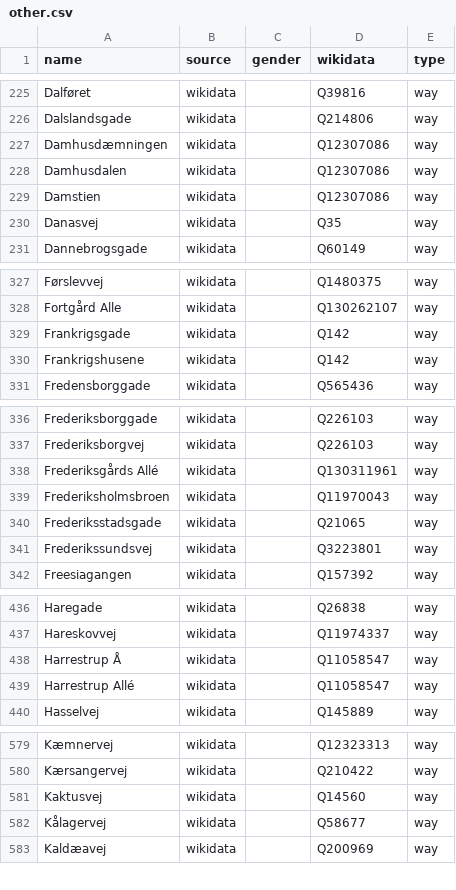
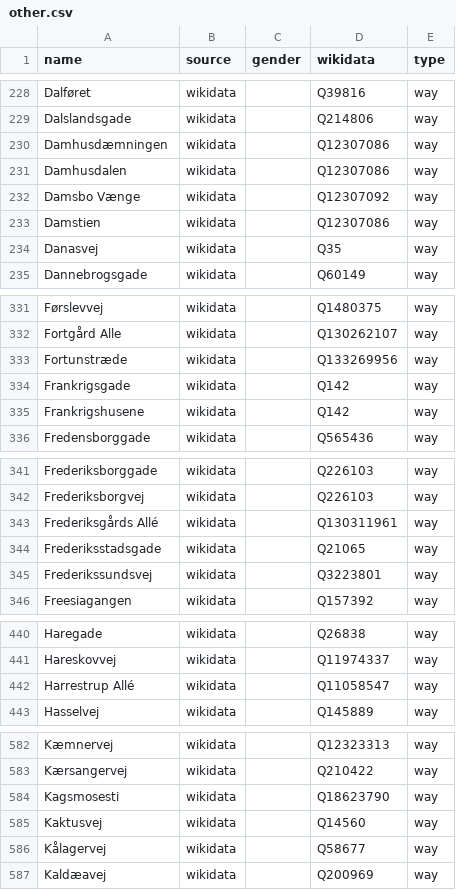
Before and after one commit to EqualStreetNames/equalstreetnames-copenhagen, a CSV file: data/other.csv, drawn as a sheet; only a part is shown, gaps mark what is left out; removed rows and columns are numbered as before the commit, all else as after; the diff covers the shown part only; the diff names each change by its address in the sheet, - before the commit and + after, or states it on an @@ line.

```diff
--- a/data/other.csv
+++ b/data/other.csv
+row 232: Damsbo Vænge | wikidata |  | Q12307092 | way
+row 333: Fortunstræde | wikidata |  | Q133269956 | way
-row 339: Frederiksholmsbroen | wikidata |  | Q11970043 | way
-row 438: Harrestrup Å | wikidata |  | Q11058547 | way
+row 584: Kagsmosesti | wikidata |  | Q18623790 | way
```
Also changed, not shown: 10 added rows, 16 removed rows and 1 edited cell elsewhere in this file, data/gender.csv, 3 other files.
